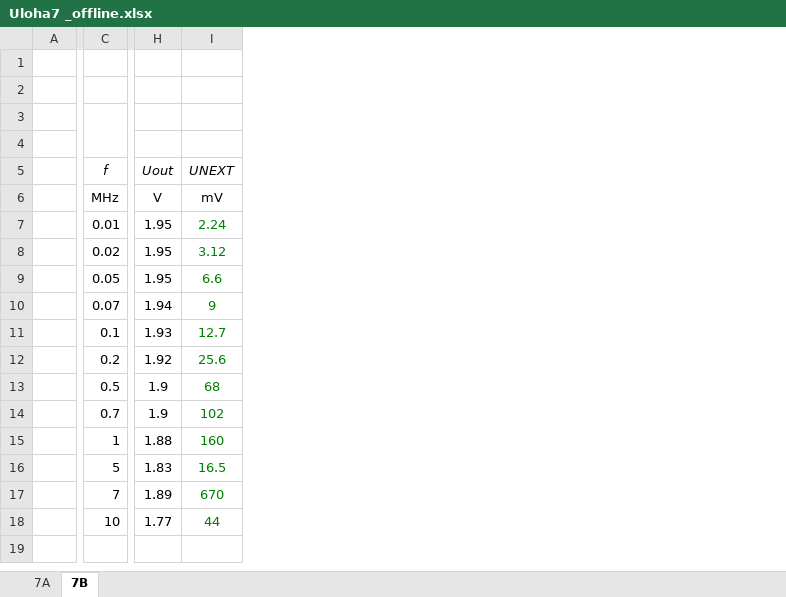
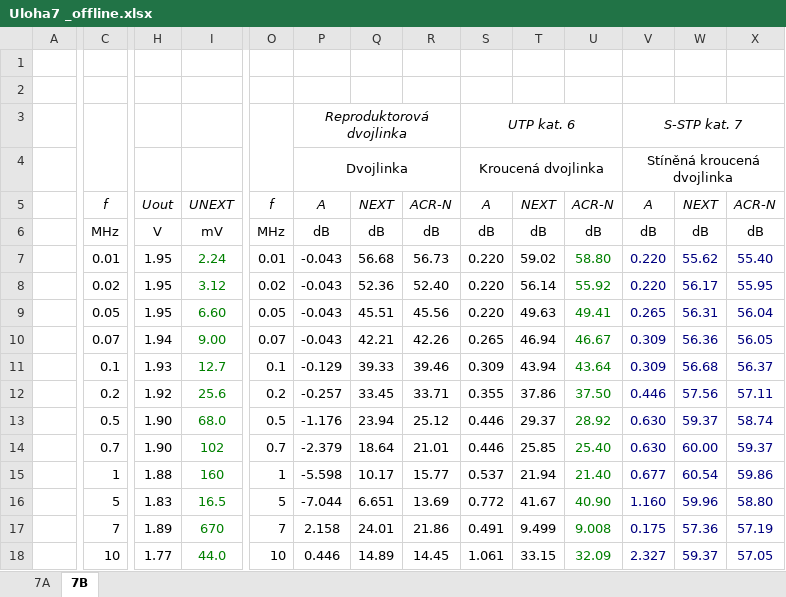
Before and after one commit to karolinaas/BPC-MVAA-Protokoly-2024, an Excel workbook: Uloha7/Uloha7 _offline.xlsx, sheet 7B, drawn as a sheet; only a part is shown, gaps mark what is left out; values as stored, in another font and other column widths than the file's, no borders; charts and pictures not drawn; the diff covers the shown part only; the diff names each change by its address in the sheet, - before the commit and + after, or states it on an @@ line.

```diff
--- a/Uloha7/Uloha7 _offline.xlsx (sheet 7B)
+++ b/Uloha7/Uloha7 _offline.xlsx (sheet 7B)
+column O, rows 5-18: f | MHz | 0.01 | 0.02 | 0.05 | 0.07 | 0.1 | 0.2 | 0.5 | 0.7 | 1 | 5 | 7 | 10
+column P, rows 3-18: Reproduktorová dvojlinka | Dvojlinka | A | dB | -0.043 | -0.043 | -0.043 | -0.043 | -0.129 | -0.257 | -1.176 | -2.379 | -5.598 | -7.044 | 2.158 | 0.446
+column Q, rows 5-18: NEXT | dB | 56.68 | 52.36 | 45.51 | 42.21 | 39.33 | 33.45 | 23.94 | 18.64 | 10.17 | 6.651 | 24.01 | 14.89
+column R, rows 5-18: ACR-N | dB | 56.73 | 52.40 | 45.56 | 42.26 | 39.46 | 33.71 | 25.12 | 21.01 | 15.77 | 13.69 | 21.86 | 14.45
+column S, rows 3-18: UTP kat. 6 | Kroucená dvojlinka | A | dB | 0.220 | 0.220 | 0.220 | 0.265 | 0.309 | 0.355 | 0.446 | 0.446 | 0.537 | 0.772 | 0.491 | 1.061
+column T, rows 5-18: NEXT | dB | 59.02 | 56.14 | 49.63 | 46.94 | 43.94 | 37.86 | 29.37 | 25.85 | 21.94 | 41.67 | 9.499 | 33.15
+column U, rows 5-18: ACR-N | dB | 58.80 | 55.92 | 49.41 | 46.67 | 43.64 | 37.50 | 28.92 | 25.40 | 21.40 | 40.90 | 9.008 | 32.09
+column V, rows 3-18: S-STP kat. 7 | Stíněná kroucená dvojlinka | A | dB | 0.220 | 0.220 | 0.265 | 0.309 | 0.309 | 0.446 | 0.630 | 0.630 | 0.677 | 1.160 | 0.175 | 2.327
+column W, rows 5-18: NEXT | dB | 55.62 | 56.17 | 56.31 | 56.36 | 56.68 | 57.56 | 59.37 | 60.00 | 60.54 | 59.96 | 57.36 | 59.37
+column X, rows 5-18: ACR-N | dB | 55.40 | 55.95 | 56.04 | 56.05 | 56.37 | 57.11 | 58.74 | 59.37 | 59.86 | 58.80 | 57.19 | 57.05
-I9: 6.6
+I9: 6.60
-I10: 9
+I10: 9.00
-H13:H14: 1.9
+H13:H14: 1.90
-I13: 68
+I13: 68.0
-I18: 44
+I18: 44.0
```
Also changed, not shown: 2 added columns and 4 edited cells elsewhere in this sheet, charts or pictures, 1 other file.
